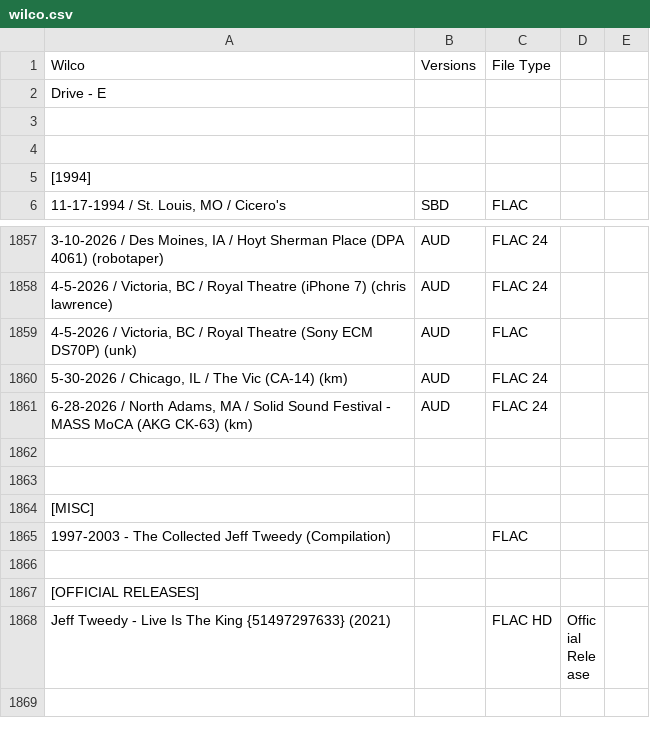
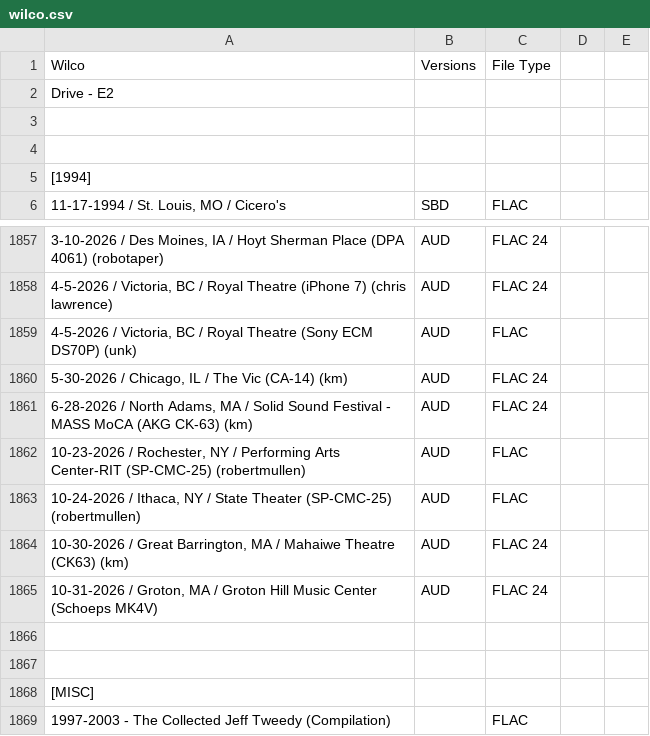
Before and after one commit to dudethatsclassic/shynomi-archive, a CSV file: artists/wilco.csv, drawn as a sheet; only a part is shown, gaps mark what is left out; the shorter side is filled out with more unchanged rows; the diff names each change by its address in the sheet, - before the commit and + after, or states it on an @@ line.

Commit message:
Auto-export CSV: WILCO

```diff
--- a/artists/wilco.csv
+++ b/artists/wilco.csv
-A2 (Wilco): Drive - E
+A2 (Wilco): Drive - E2
+row 1862: 10-23-2026 / Rochester, NY / Performing Arts Center-RIT (SP-CMC-25) (robertmullen) | AUD | FLAC
+row 1863: 10-24-2026 / Ithaca, NY / State Theater (SP-CMC-25) (robertmullen) | AUD | FLAC
+row 1864: 10-30-2026 / Great Barrington, MA / Mahaiwe Theatre (CK63) (km) | AUD | FLAC 24
+row 1865: 10-31-2026 / Groton, MA / Groton Hill Music Center (Schoeps MK4V) | AUD | FLAC 24
```
